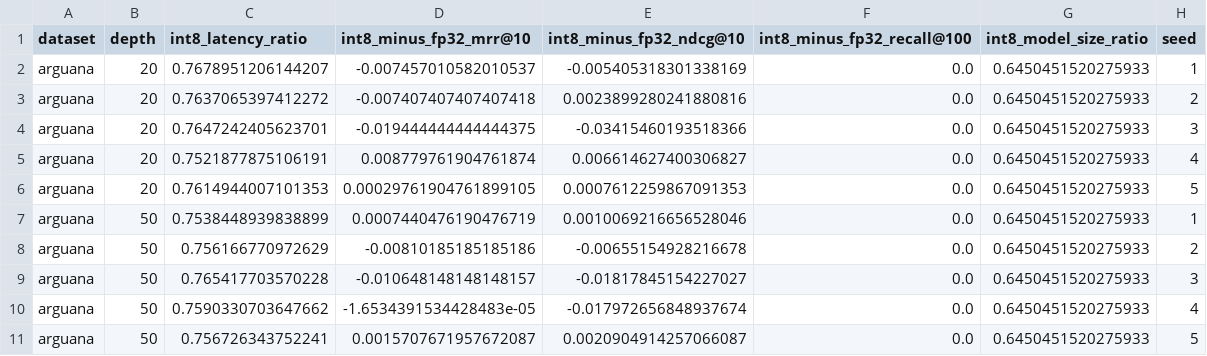
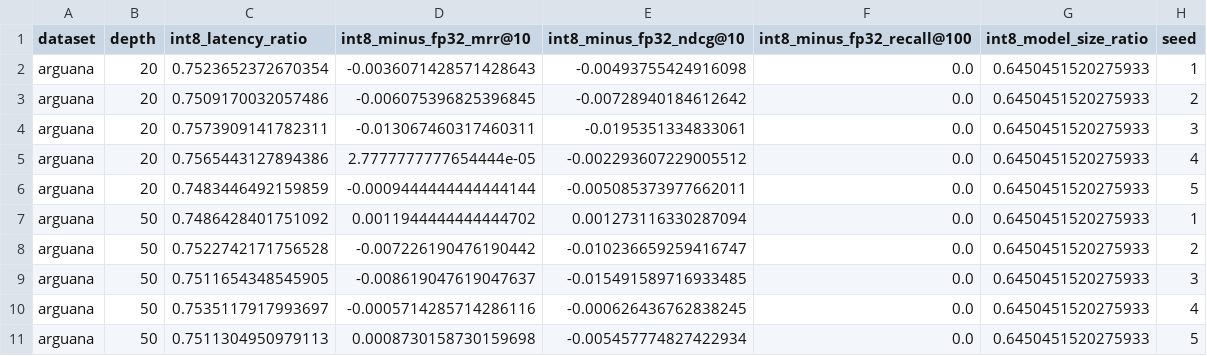
Before and after one commit to silversuncn/quantized-reranking-tradeoffs, a CSV file: data/paired_int8_vs_fp32_deltas.csv, drawn as a sheet; only a part is shown; the diff covers the shown part only.

```diff
--- a/data/paired_int8_vs_fp32_deltas.csv
+++ b/data/paired_int8_vs_fp32_deltas.csv
@@ -1,11 +1,11 @@
 dataset,depth,int8_latency_ratio,int8_minus_fp32_mrr@10,int8_minus_fp32_ndcg@10,int8_minus_fp32_recall@100,int8_model_size_ratio,seed
-arguana,20,0.7678951206144207,-0.007457010582010537,-0.005405318301338169,0.0,0.6450451520275933,1
-arguana,20,0.7637065397412272,-0.007407407407407418,0.0023899280241880816,0.0,0.6450451520275933,2
-arguana,20,0.7647242405623701,-0.019444444444444375,-0.03415460193518366,0.0,0.6450451520275933,3
-arguana,20,0.7521877875106191,0.008779761904761874,0.006614627400306827,0.0,0.6450451520275933,4
-arguana,20,0.7614944007101353,0.00029761904761899105,0.0007612259867091353,0.0,0.6450451520275933,5
-arguana,50,0.7538448939838899,0.0007440476190476719,0.0010069216656528046,0.0,0.6450451520275933,1
-arguana,50,0.756166770972629,-0.00810185185185186,-0.00655154928216678,0.0,0.6450451520275933,2
-arguana,50,0.765417703570228,-0.010648148148148157,-0.01817845154227027,0.0,0.6450451520275933,3
-arguana,50,0.7590330703647662,-1.6534391534428483e-05,-0.017972656848937674,0.0,0.6450451520275933,4
-arguana,50,0.756726343752241,0.0015707671957672087,0.0020904914257066087,0.0,0.6450451520275933,5
+arguana,20,0.7523652372670354,-0.0036071428571428643,-0.00493755424916098,0.0,0.6450451520275933,1
+arguana,20,0.7509170032057486,-0.006075396825396845,-0.00728940184612642,0.0,0.6450451520275933,2
+arguana,20,0.7573909141782311,-0.013067460317460311,-0.0195351334833061,0.0,0.6450451520275933,3
+arguana,20,0.7565443127894386,2.7777777777654444e-05,-0.002293607229005512,0.0,0.6450451520275933,4
+arguana,20,0.7483446492159859,-0.0009444444444444144,-0.005085373977662011,0.0,0.6450451520275933,5
+arguana,50,0.7486428401751092,0.0011944444444444702,0.001273116330287094,0.0,0.6450451520275933,1
+arguana,50,0.7522742171756528,-0.007226190476190442,-0.010236659259416747,0.0,0.6450451520275933,2
+arguana,50,0.7511654348545905,-0.008619047619047637,-0.015491589716933485,0.0,0.6450451520275933,3
+arguana,50,0.7535117917993697,-0.0005714285714286116,-0.000626436762838245,0.0,0.6450451520275933,4
+arguana,50,0.7511304950979113,0.0008730158730159698,-0.005457774827422934,0.0,0.6450451520275933,5
```
Also changed, not shown: 150 edited cells elsewhere in this file, data/formal_aggregate_metrics.csv, 8 other files.
